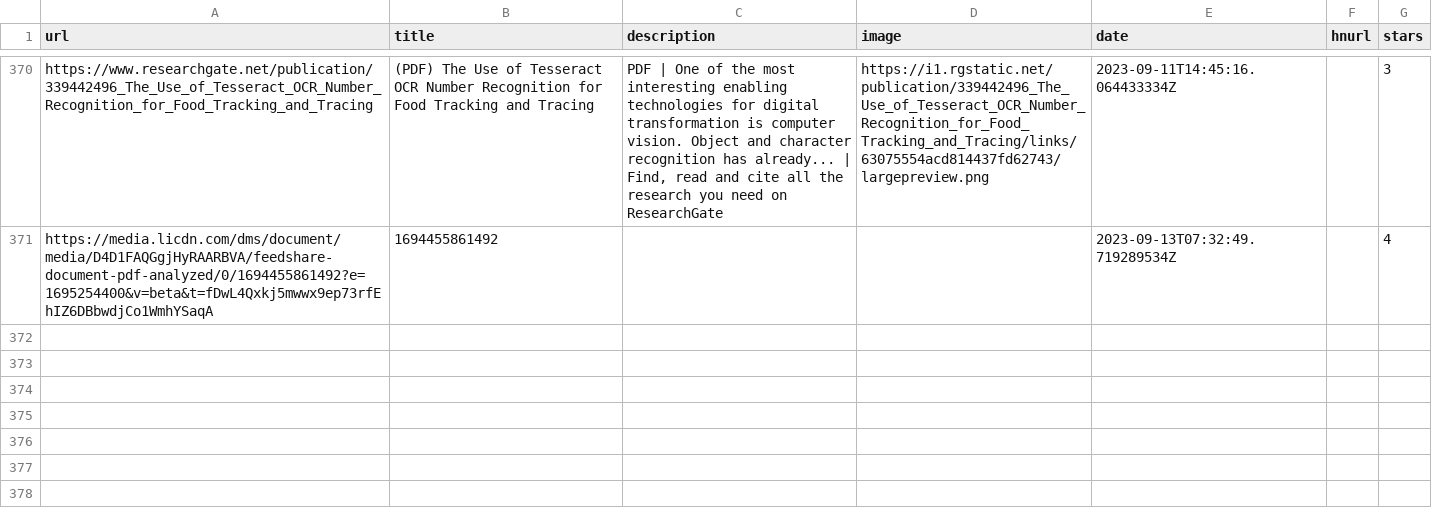
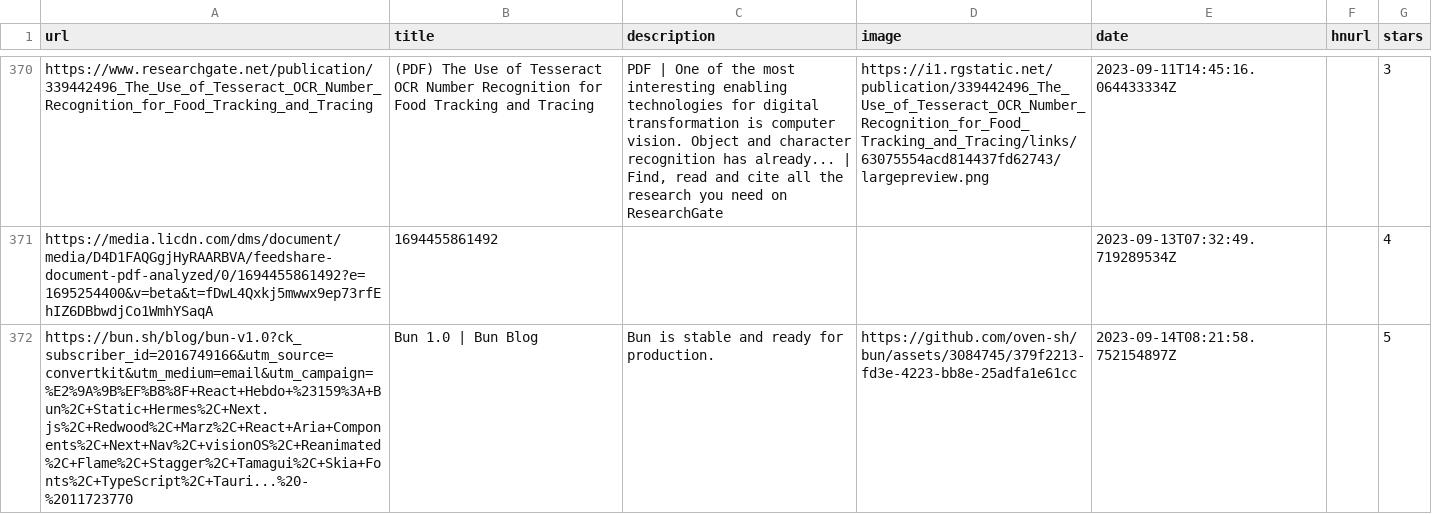
Before and after one commit to ycouble/readingList, a CSV file: readingList.csv, drawn as a sheet; only a part is shown, gaps mark what is left out.

Commit message:
Automated reading list update on Thu Sep 14 08:21:58 UTC 2023

```diff
--- a/readingList.csv
+++ b/readingList.csv
@@ -371 +371,2 @@ https://www.researchgate.net/publication/339442496_The_Use_of_Tesseract_OCR_Numb
 https://media.licdn.com/dms/document/media/D4D1FAQGgjHyRAARBVA/feedshare-document-pdf-analyzed/0/1694455861492?e=1695254400&v=beta&t=fDwL4Qxkj5mwwx9ep73rfEhIZ6DBbwdjCo1WmhYSaqA,1694455861492,,,2023-09-13T07:32:49.719289534Z,,4
+https://bun.sh/blog/bun-v1.0?ck_subscriber_id=2016749166&utm_source=convertkit&utm_medium=email&utm_campaign=%E2%9A%9B%EF%B8%8F+React+Hebdo+%23159%3A+Bun%2C+Static+Hermes%2C+Next.js%2C+Redwood%2C+Marz%2C+React+Aria+Components%2C+Next+Nav%2C+visionOS%2C+Reanimated%2C+Flame%2C+Stagger%2C+Tamagui%2C+Skia+Fonts%2C+TypeScript%2C+Tauri...%20-%2011723770,Bun 1.0 | Bun Blog,Bun is stable and ready for production.,https://github.com/oven-sh/bun/assets/3084745/379f2213-fd3e-4223-bb8e-25adfa1e61cc,2023-09-14T08:21:58.752154897Z,,5
```
